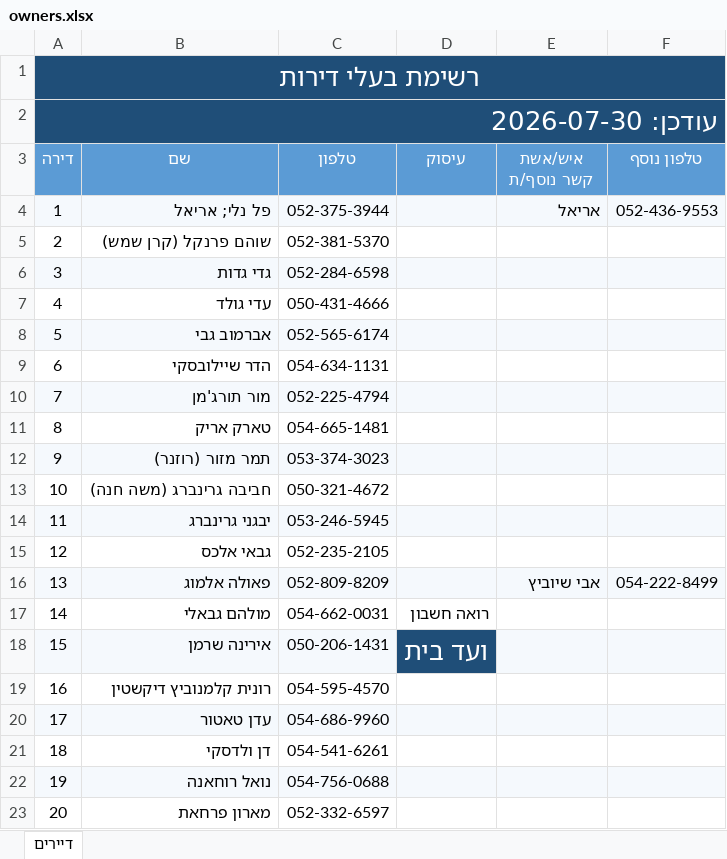
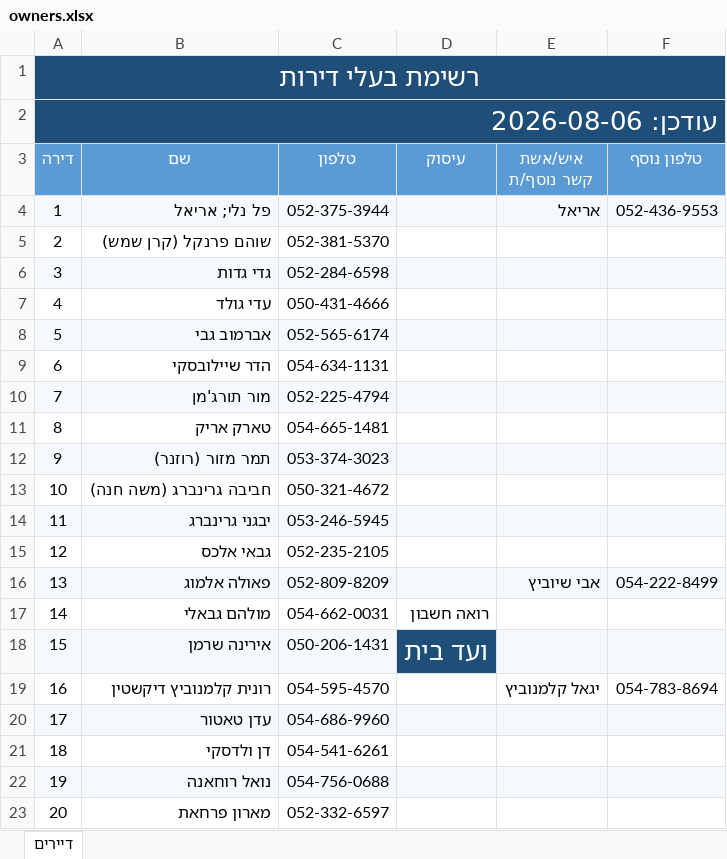
Before and after one commit to zalexo/vaad-bait, an Excel workbook: owners.xlsx, sheet דיירים, drawn as a sheet; values as stored, in another font and other column widths than the file's, no borders; table styles not drawn; the diff names each change by its address in the sheet, - before the commit and + after, or states it on an @@ line.

Commit message:
Update::Owners::Apartment16::Contacts

```diff
--- a/owners.xlsx (sheet דיירים)
+++ b/owners.xlsx (sheet דיירים)
-A2 (דירה): עודכן: 2026-07-30
+A2 (דירה): עודכן: 2026-08-06
-E19 (איש/אשת קשר נוסף/ת): (empty)
+E19 (איש/אשת קשר נוסף/ת): יגאל קלמנוביץ
-F19 (טלפון נוסף): (empty)
+F19 (טלפון נוסף): 054-783-8694
```
Also changed, not shown: governance/owner-signatures-2026.xlsx.
